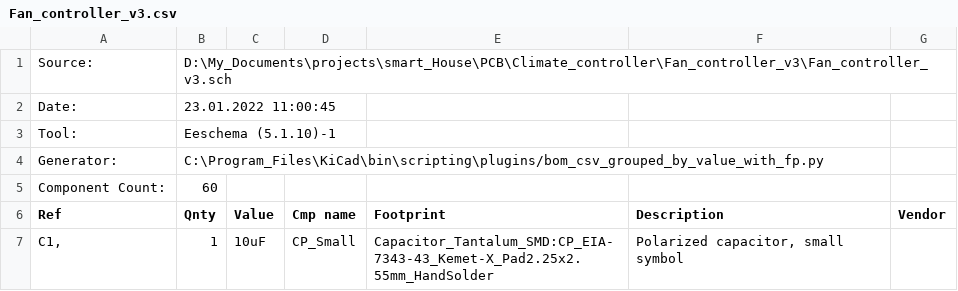
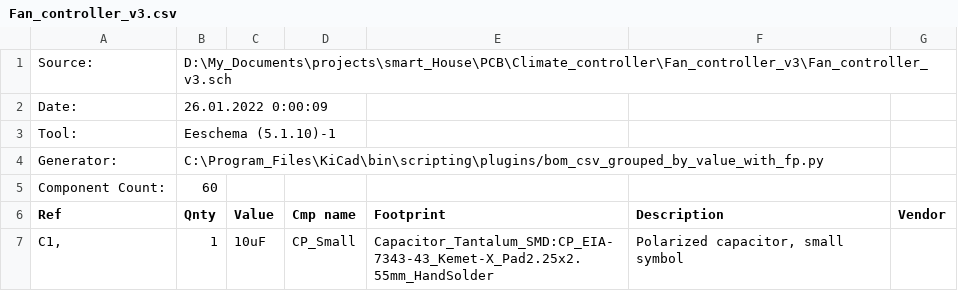
Before and after one commit to VadimNsk/Fan_controller_v3, a CSV file: Fan_controller_v3.csv, drawn as a sheet; only a part is shown.

```diff
--- a/Fan_controller_v3.csv
+++ b/Fan_controller_v3.csv
@@ -1,3 +1,3 @@
 "Source:","D:\My_Documents\projects\smart_House\PCB\Climate_controller\Fan_controller_v3\Fan_controller_v3.sch"
-"Date:","23.01.2022 11:00:45"
+"Date:","26.01.2022 0:00:09"
 "Tool:","Eeschema (5.1.10)-1"
```
Also changed, not shown: 2 other files.
